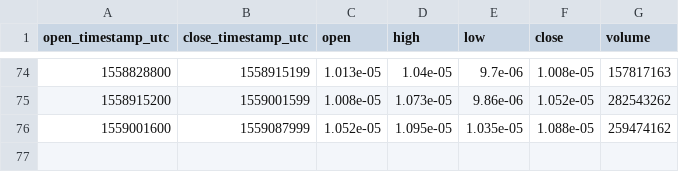
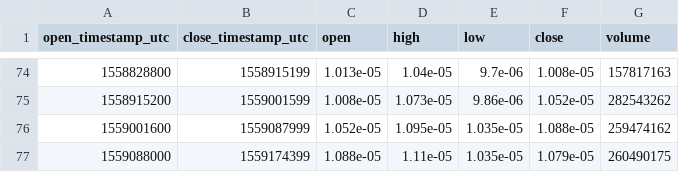
Before and after one commit to cryptobigbro/bitmex-ADAM19, a CSV file: bitmex-ADAM19-1d.csv, drawn as a sheet; only a part is shown, gaps mark what is left out.

```diff
--- a/bitmex-ADAM19-1d.csv
+++ b/bitmex-ADAM19-1d.csv
@@ -76 +76,2 @@ open_timestamp_utc,close_timestamp_utc,open,high,low,close,volume
 1559001600,1559087999,1.052e-05,1.095e-05,1.035e-05,1.088e-05,259474162
+1559088000,1559174399,1.088e-05,1.11e-05,1.035e-05,1.079e-05,260490175
```
Also changed, not shown: bitmex-ADAM19-1h.csv.
